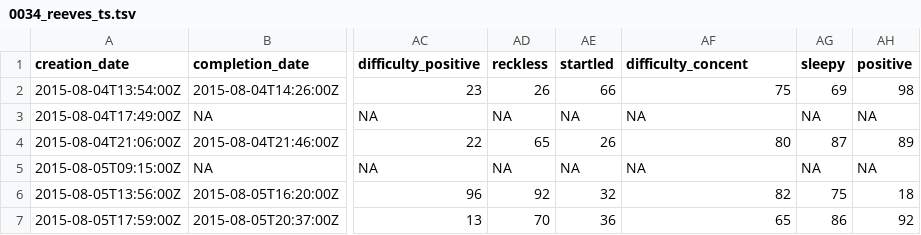
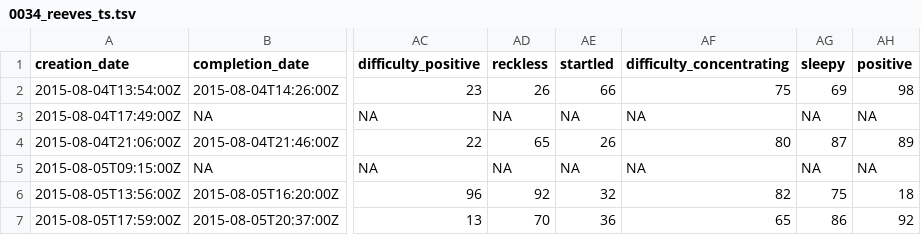
Before and after one commit to openesm-project/openesm-cleaning, a TSV file: data/clean/0034_reeves_ts.tsv, drawn as a sheet; only a part is shown, gaps mark what is left out; the diff names each change by its address in the sheet, - before the commit and + after, or states it on an @@ line.

```diff
--- a/data/clean/0034_reeves_ts.tsv
+++ b/data/clean/0034_reeves_ts.tsv
-AF1: difficulty_concent
+AF1: difficulty_concentrating
```
Also changed, not shown: data/clean/0033_fisher_ts.tsv, data/clean/0061_merolla_ts.tsv, 3 other files.
